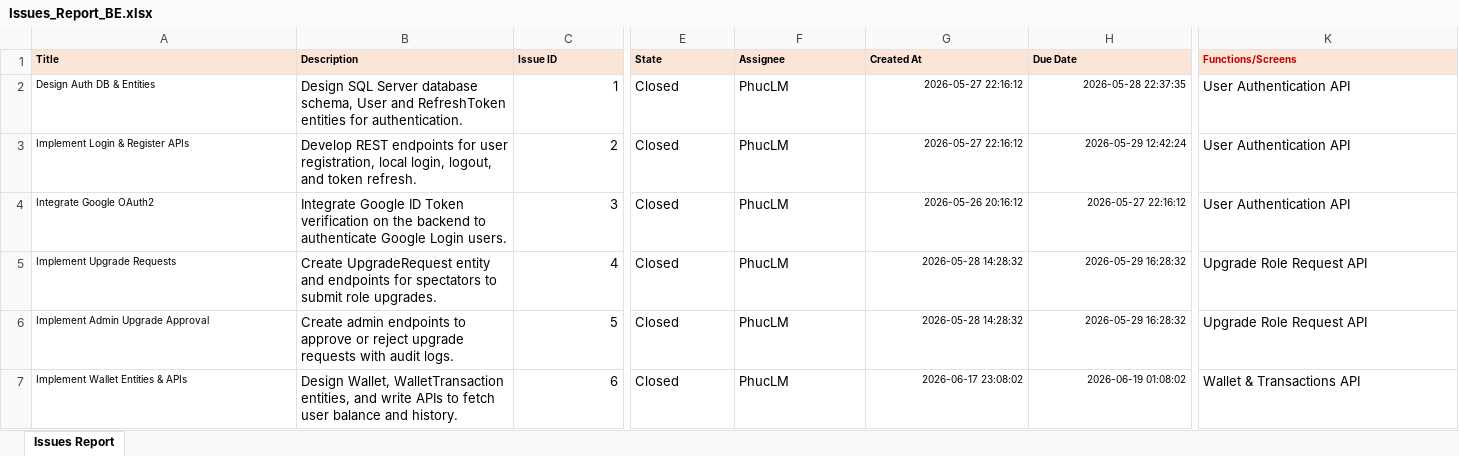
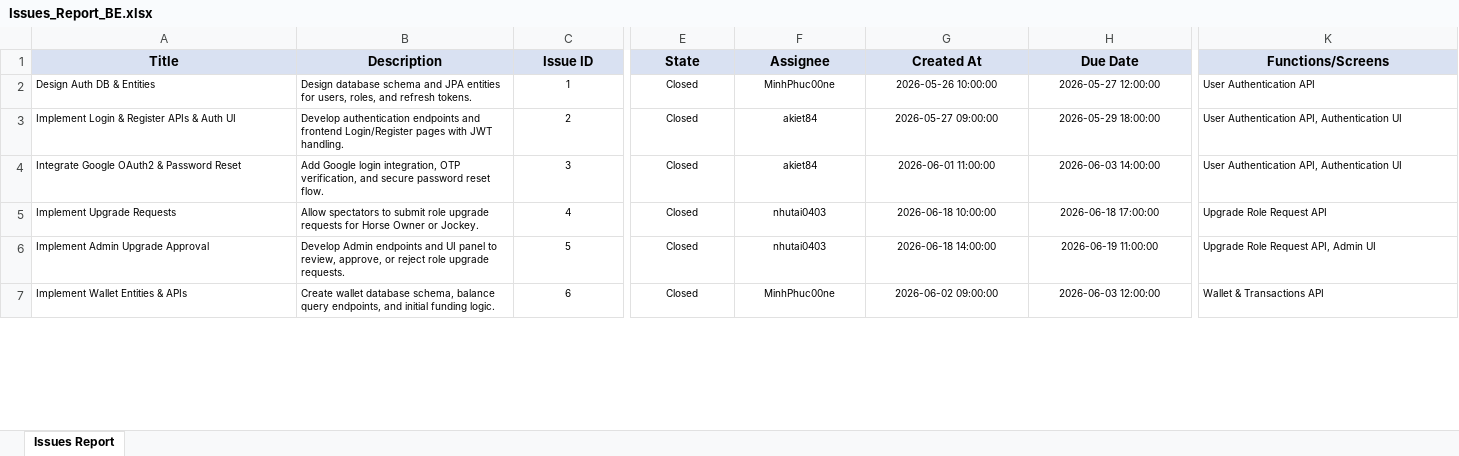
Before and after one commit to MinhPhuc00ne/horse-racing-system, an Excel workbook: doc/Issues_Report_BE.xlsx, sheet Issues Report, drawn as a sheet; only a part is shown, gaps mark what is left out; values as stored, in another font and other column widths than the file's, no borders; the diff covers the shown part only; the diff names each change by its address in the sheet, - before the commit and + after, or states it on an @@ line.

```diff
--- a/doc/Issues_Report_BE.xlsx (sheet Issues Report)
+++ b/doc/Issues_Report_BE.xlsx (sheet Issues Report)
@@ A1:K1 alignment: left → center, fill: #FBE5D6 → #D9E1F2, text size: larger @@
-K1 text colour: #C00000
+K1 text colour: black
-B2 (Description): Design SQL Server database schema, User and RefreshToken entities for authentication.
+B2 (Description): Design database schema and JPA entities for users, roles, and refresh tokens.
@@ B2:F7 text size: smaller @@
-C2:C7 alignment: right
+C2:C7 alignment: center
-E2:F7 alignment: left
+E2:F7 alignment: center
-F2 (Assignee): PhucLM
+F2 (Assignee): MinhPhuc00ne
-G2 (Created At): 2026-05-27 22:16:12
+G2 (Created At): 2026-05-26 10:00:00
-G2:H7 alignment: right
+G2:H7 alignment: center
-H2 (Due Date): 2026-05-28 22:37:35
+H2 (Due Date): 2026-05-27 12:00:00
@@ K2:K7 text size: smaller @@
-A3 (Title): Implement Login & Register APIs
+A3 (Title): Implement Login & Register APIs & Auth UI
-B3 (Description): Develop REST endpoints for user registration, local login, logout, and token refresh.
+B3 (Description): Develop authentication endpoints and frontend Login/Register pages with JWT handling.
-F3:F4 (Assignee): PhucLM
+F3:F4 (Assignee): akiet84
-G3 (Created At): 2026-05-27 22:16:12
+G3 (Created At): 2026-05-27 09:00:00
-H3 (Due Date): 2026-05-29 12:42:24
+H3 (Due Date): 2026-05-29 18:00:00
-K3:K4 (Functions/Screens): User Authentication API
+K3:K4 (Functions/Screens): User Authentication API, Authentication UI
-A4 (Title): Integrate Google OAuth2
+A4 (Title): Integrate Google OAuth2 & Password Reset
-B4 (Description): Integrate Google ID Token verification on the backend to authenticate Google Login users.
+B4 (Description): Add Google login integration, OTP verification, and secure password reset flow.
-G4 (Created At): 2026-05-26 20:16:12
+G4 (Created At): 2026-06-01 11:00:00
-H4 (Due Date): 2026-05-27 22:16:12
+H4 (Due Date): 2026-06-03 14:00:00
-B5 (Description): Create UpgradeRequest entity and endpoints for spectators to submit role upgrades.
+B5 (Description): Allow spectators to submit role upgrade requests for Horse Owner or Jockey.
-F5:F6 (Assignee): PhucLM
+F5:F6 (Assignee): nhutai0403
-G5 (Created At): 2026-05-28 14:28:32
+G5 (Created At): 2026-06-18 10:00:00
-H5 (Due Date): 2026-05-29 16:28:32
+H5 (Due Date): 2026-06-18 17:00:00
-B6 (Description): Create admin endpoints to approve or reject upgrade requests with audit logs.
+B6 (Description): Develop Admin endpoints and UI panel to review, approve, or reject role upgrade requests.
-G6 (Created At): 2026-05-28 14:28:32
+G6 (Created At): 2026-06-18 14:00:00
-H6 (Due Date): 2026-05-29 16:28:32
+H6 (Due Date): 2026-06-19 11:00:00
-K6 (Functions/Screens): Upgrade Role Request API
+K6 (Functions/Screens): Upgrade Role Request API, Admin UI
-B7 (Description): Design Wallet, WalletTransaction entities, and write APIs to fetch user balance and history.
+B7 (Description): Create wallet database schema, balance query endpoints, and initial funding logic.
-F7 (Assignee): PhucLM
+F7 (Assignee): MinhPhuc00ne
-G7 (Created At): 2026-06-17 23:08:02
+G7 (Created At): 2026-06-02 09:00:00
-H7 (Due Date): 2026-06-19 01:08:02
+H7 (Due Date): 2026-06-03 12:00:00
```
Also changed, not shown: 7 added rows, 71 edited cells and cell formats elsewhere in this sheet, doc/Project_Tracking_BE.xlsx, 2 other files.
